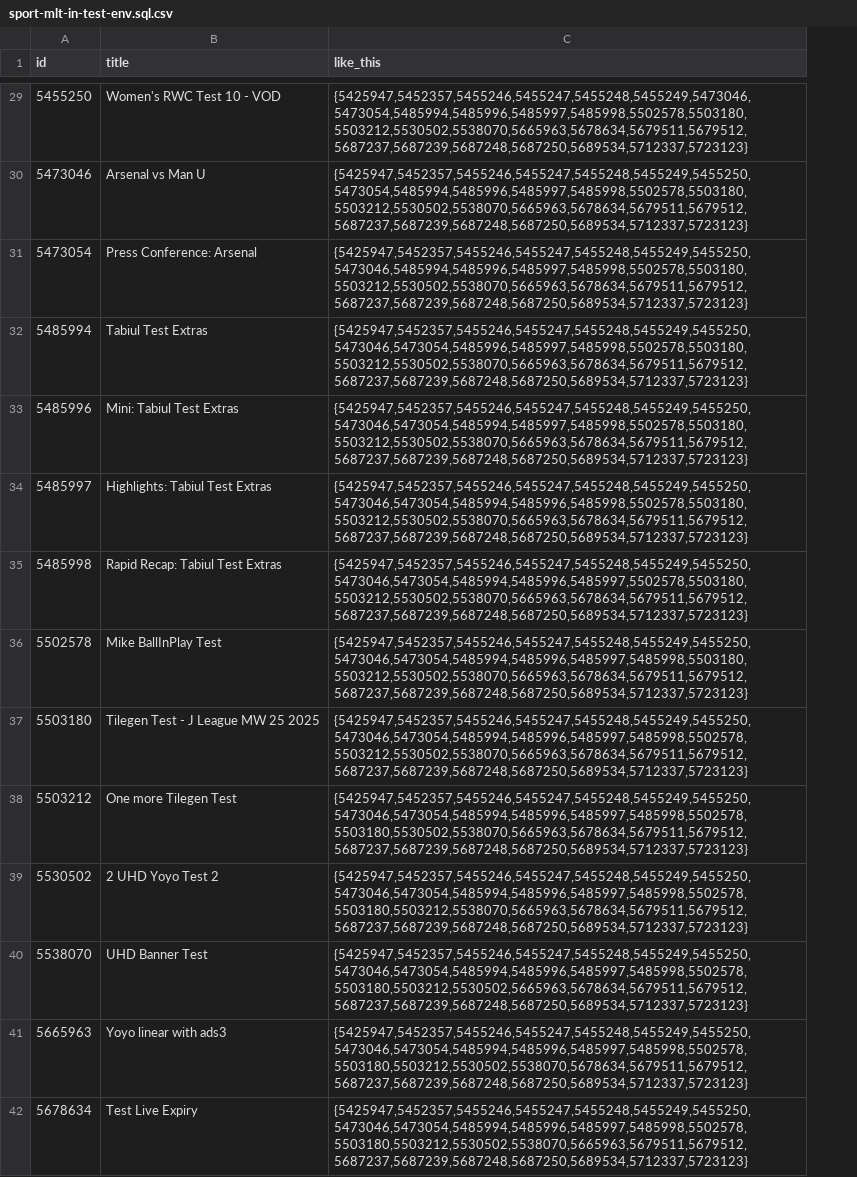
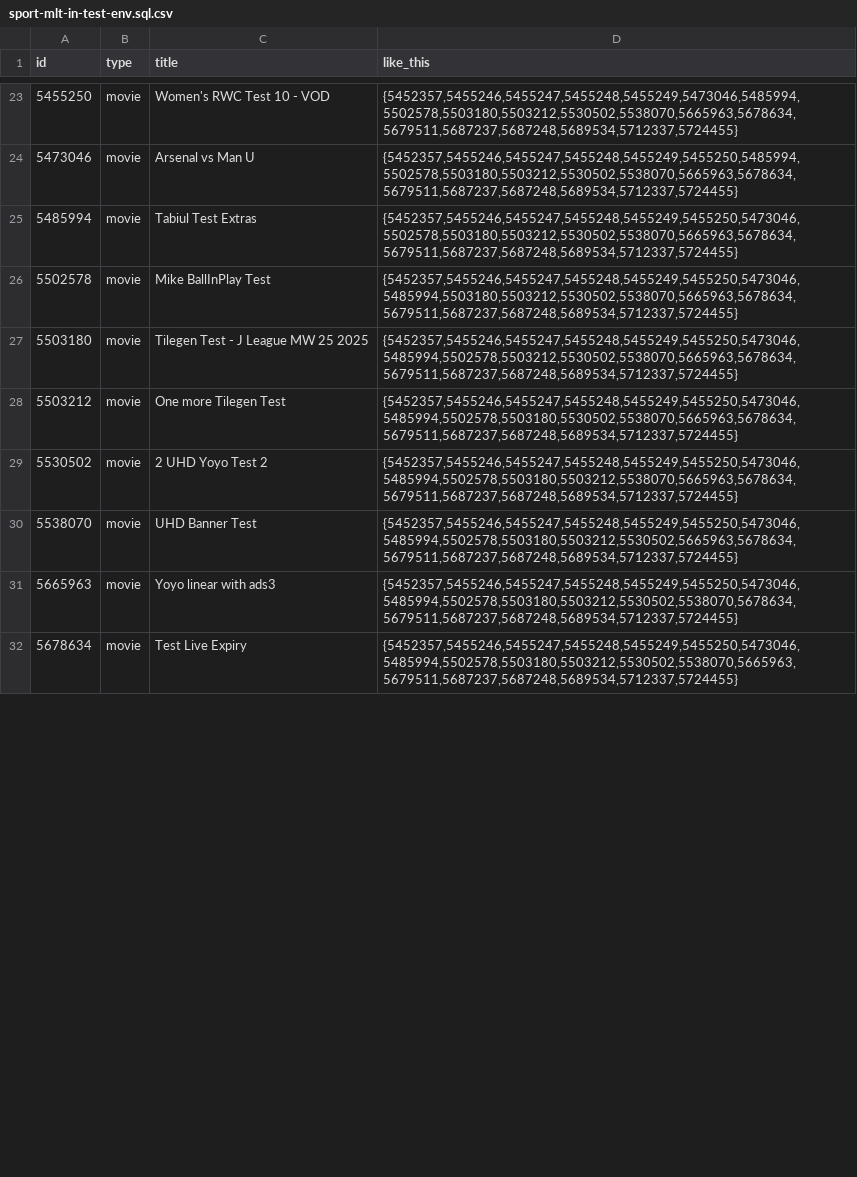
Before and after one commit to bbirch1024/jira-ticket-work, a CSV file: sport-mlt-in-test-env.sql.csv, drawn as a sheet; only a part is shown, gaps mark what is left out; removed rows and columns are numbered as before the commit, all else as after; the diff covers the shown part only; the diff names each change by its address in the sheet, - before the commit and + after, or states it on an @@ line.

Commit message:
features cycled through in Test with decode and combinations

```diff
--- a/sport-mlt-in-test-env.sql.csv
+++ b/sport-mlt-in-test-env.sql.csv
+column B (type), rows 23-32: all movie
-D23 (like_this): {5425947,5452357,5455246,5455247,5455248,5455249,5473046,5473054,5485994,5485996,5485997,5485998,5502578,5503180,5503212,5530502,5538070,5665963,5678634,5679511,5679512,5687237,5687239,5687248,5687250,5689534,5712337,5723123}
+D23 (like_this): {5452357,5455246,5455247,5455248,5455249,5473046,5485994,5502578,5503180,5503212,5530502,5538070,5665963,5678634,5679511,5687237,5687248,5689534,5712337,5724455}
-D24 (like_this): {5425947,5452357,5455246,5455247,5455248,5455249,5455250,5473054,5485994,5485996,5485997,5485998,5502578,5503180,5503212,5530502,5538070,5665963,5678634,5679511,5679512,5687237,5687239,5687248,5687250,5689534,5712337,5723123}
+D24 (like_this): {5452357,5455246,5455247,5455248,5455249,5455250,5485994,5502578,5503180,5503212,5530502,5538070,5665963,5678634,5679511,5687237,5687248,5689534,5712337,5724455}
-row 31: 5473054 | Press Conference: Arsenal | {5425947,5452357,5455246,5455247,5455248,5455249,5455250,5473046,5485994,5485996,5485997,5485998,5502578,5503180,5503212,5530502,5538070,5665963,5678634,5679511,5679512,5687237,5687239,5687248,5687250,5689534,5712337,5723123}
-D25 (like_this): {5425947,5452357,5455246,5455247,5455248,5455249,5455250,5473046,5473054,5485996,5485997,5485998,5502578,5503180,5503212,5530502,5538070,5665963,5678634,5679511,5679512,5687237,5687239,5687248,5687250,5689534,5712337,5723123}
+D25 (like_this): {5452357,5455246,5455247,5455248,5455249,5455250,5473046,5502578,5503180,5503212,5530502,5538070,5665963,5678634,5679511,5687237,5687248,5689534,5712337,5724455}
-row 33: 5485996 | Mini: Tabiul Test Extras | {5425947,5452357,5455246,5455247,5455248,5455249,5455250,5473046,5473054,5485994,5485997,5485998,5502578,5503180,5503212,5530502,5538070,5665963,5678634,5679511,5679512,5687237,5687239,5687248,5687250,5689534,5712337,5723123}
-row 34: 5485997 | Highlights: Tabiul Test Extras | {5425947,5452357,5455246,5455247,5455248,5455249,5455250,5473046,5473054,5485994,5485996,5485998,5502578,5503180,5503212,5530502,5538070,5665963,5678634,5679511,5679512,5687237,5687239,5687248,5687250,5689534,5712337,5723123}
-row 35: 5485998 | Rapid Recap: Tabiul Test Extras | {5425947,5452357,5455246,5455247,5455248,5455249,5455250,5473046,5473054,5485994,5485996,5485997,5502578,5503180,5503212,5530502,5538070,5665963,5678634,5679511,5679512,5687237,5687239,5687248,5687250,5689534,5712337,5723123}
-D26 (like_this): {5425947,5452357,5455246,5455247,5455248,5455249,5455250,5473046,5473054,5485994,5485996,5485997,5485998,5503180,5503212,5530502,5538070,5665963,5678634,5679511,5679512,5687237,5687239,5687248,5687250,5689534,5712337,5723123}
+D26 (like_this): {5452357,5455246,5455247,5455248,5455249,5455250,5473046,5485994,5503180,5503212,5530502,5538070,5665963,5678634,5679511,5687237,5687248,5689534,5712337,5724455}
-D27 (like_this): {5425947,5452357,5455246,5455247,5455248,5455249,5455250,5473046,5473054,5485994,5485996,5485997,5485998,5502578,5503212,5530502,5538070,5665963,5678634,5679511,5679512,5687237,5687239,5687248,5687250,5689534,5712337,5723123}
+D27 (like_this): {5452357,5455246,5455247,5455248,5455249,5455250,5473046,5485994,5502578,5503212,5530502,5538070,5665963,5678634,5679511,5687237,5687248,5689534,5712337,5724455}
-D28 (like_this): {5425947,5452357,5455246,5455247,5455248,5455249,5455250,5473046,5473054,5485994,5485996,5485997,5485998,5502578,5503180,5530502,5538070,5665963,5678634,5679511,5679512,5687237,5687239,5687248,5687250,5689534,5712337,5723123}
+D28 (like_this): {5452357,5455246,5455247,5455248,5455249,5455250,5473046,5485994,5502578,5503180,5530502,5538070,5665963,5678634,5679511,5687237,5687248,5689534,5712337,5724455}
-D29 (like_this): {5425947,5452357,5455246,5455247,5455248,5455249,5455250,5473046,5473054,5485994,5485996,5485997,5485998,5502578,5503180,5503212,5538070,5665963,5678634,5679511,5679512,5687237,5687239,5687248,5687250,5689534,5712337,5723123}
+D29 (like_this): {5452357,5455246,5455247,5455248,5455249,5455250,5473046,5485994,5502578,5503180,5503212,5538070,5665963,5678634,5679511,5687237,5687248,5689534,5712337,5724455}
-D30 (like_this): {5425947,5452357,5455246,5455247,5455248,5455249,5455250,5473046,5473054,5485994,5485996,5485997,5485998,5502578,5503180,5503212,5530502,5665963,5678634,5679511,5679512,5687237,5687239,5687248,5687250,5689534,5712337,5723123}
+D30 (like_this): {5452357,5455246,5455247,5455248,5455249,5455250,5473046,5485994,5502578,5503180,5503212,5530502,5665963,5678634,5679511,5687237,5687248,5689534,5712337,5724455}
-D31 (like_this): {5425947,5452357,5455246,5455247,5455248,5455249,5455250,5473046,5473054,5485994,5485996,5485997,5485998,5502578,5503180,5503212,5530502,5538070,5678634,5679511,5679512,5687237,5687239,5687248,5687250,5689534,5712337,5723123}
+D31 (like_this): {5452357,5455246,5455247,5455248,5455249,5455250,5473046,5485994,5502578,5503180,5503212,5530502,5538070,5678634,5679511,5687237,5687248,5689534,5712337,5724455}
-D32 (like_this): {5425947,5452357,5455246,5455247,5455248,5455249,5455250,5473046,5473054,5485994,5485996,5485997,5485998,5502578,5503180,5503212,5530502,5538070,5665963,5679511,5679512,5687237,5687239,5687248,5687250,5689534,5712337,5723123}
+D32 (like_this): {5452357,5455246,5455247,5455248,5455249,5455250,5473046,5485994,5502578,5503180,5503212,5530502,5538070,5665963,5679511,5687237,5687248,5689534,5712337,5724455}
```
Also changed, not shown: 3 added rows, 17 removed rows and 27 edited cells elsewhere in this file, 8 other files.
